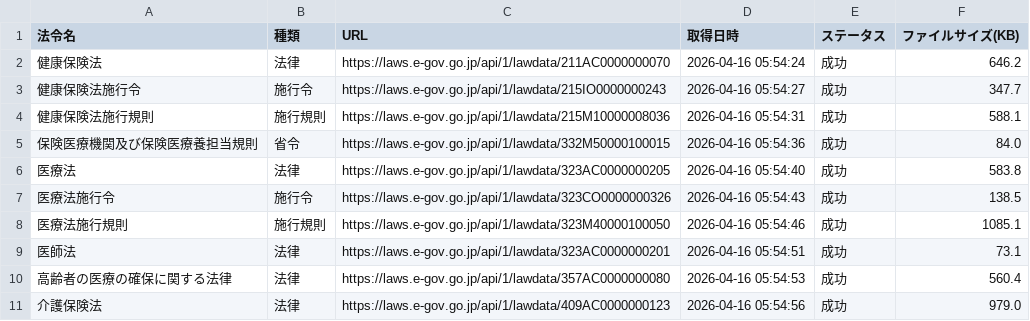
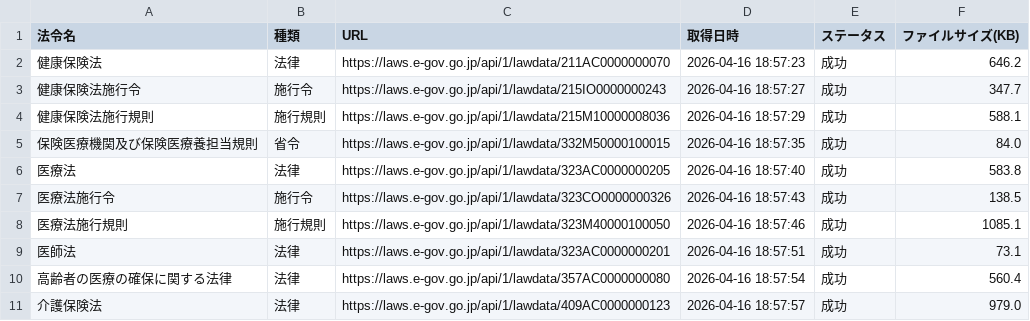
Before and after one commit to yuki0717-hub/shinryouhoshu-download-tool, a CSV file: output/ai-hourei-db/data/laws_index.csv, drawn as a sheet.

```diff
--- a/output/ai-hourei-db/data/laws_index.csv
+++ b/output/ai-hourei-db/data/laws_index.csv
@@ -1,11 +1,11 @@
 法令名,種類,URL,取得日時,ステータス,ファイルサイズ(KB)
-健康保険法,法律,https://laws.e-gov.go.jp/api/1/lawdata/211AC0000000070,2026-04-16 05:54:24,成功,646.2
-健康保険法施行令,施行令,https://laws.e-gov.go.jp/api/1/lawdata/215IO0000000243,2026-04-16 05:54:27,成功,347.7
-健康保険法施行規則,施行規則,https://laws.e-gov.go.jp/api/1/lawdata/215M10000008036,2026-04-16 05:54:31,成功,588.1
-保険医療機関及び保険医療養担当規則,省令,https://laws.e-gov.go.jp/api/1/lawdata/332M50000100015,2026-04-16 05:54:36,成功,84.0
-医療法,法律,https://laws.e-gov.go.jp/api/1/lawdata/323AC0000000205,2026-04-16 05:54:40,成功,583.8
-医療法施行令,施行令,https://laws.e-gov.go.jp/api/1/lawdata/323CO0000000326,2026-04-16 05:54:43,成功,138.5
-医療法施行規則,施行規則,https://laws.e-gov.go.jp/api/1/lawdata/323M40000100050,2026-04-16 05:54:46,成功,1085.1
-医師法,法律,https://laws.e-gov.go.jp/api/1/lawdata/323AC0000000201,2026-04-16 05:54:51,成功,73.1
-高齢者の医療の確保に関する法律,法律,https://laws.e-gov.go.jp/api/1/lawdata/357AC0000000080,2026-04-16 05:54:53,成功,560.4
-介護保険法,法律,https://laws.e-gov.go.jp/api/1/lawdata/409AC0000000123,2026-04-16 05:54:56,成功,979.0
+健康保険法,法律,https://laws.e-gov.go.jp/api/1/lawdata/211AC0000000070,2026-04-16 18:57:23,成功,646.2
+健康保険法施行令,施行令,https://laws.e-gov.go.jp/api/1/lawdata/215IO0000000243,2026-04-16 18:57:27,成功,347.7
+健康保険法施行規則,施行規則,https://laws.e-gov.go.jp/api/1/lawdata/215M10000008036,2026-04-16 18:57:29,成功,588.1
+保険医療機関及び保険医療養担当規則,省令,https://laws.e-gov.go.jp/api/1/lawdata/332M50000100015,2026-04-16 18:57:35,成功,84.0
+医療法,法律,https://laws.e-gov.go.jp/api/1/lawdata/323AC0000000205,2026-04-16 18:57:40,成功,583.8
+医療法施行令,施行令,https://laws.e-gov.go.jp/api/1/lawdata/323CO0000000326,2026-04-16 18:57:43,成功,138.5
+医療法施行規則,施行規則,https://laws.e-gov.go.jp/api/1/lawdata/323M40000100050,2026-04-16 18:57:46,成功,1085.1
+医師法,法律,https://laws.e-gov.go.jp/api/1/lawdata/323AC0000000201,2026-04-16 18:57:51,成功,73.1
+高齢者の医療の確保に関する法律,法律,https://laws.e-gov.go.jp/api/1/lawdata/357AC0000000080,2026-04-16 18:57:54,成功,560.4
+介護保険法,法律,https://laws.e-gov.go.jp/api/1/lawdata/409AC0000000123,2026-04-16 18:57:57,成功,979.0
```
Also changed, not shown: output/ai-shinryou-db/data/comprehensive_index.csv, output/ai-shinryou-db/data/files_list.csv, 50 other files.
